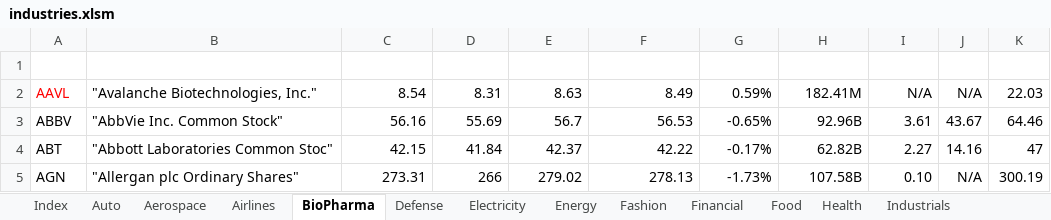
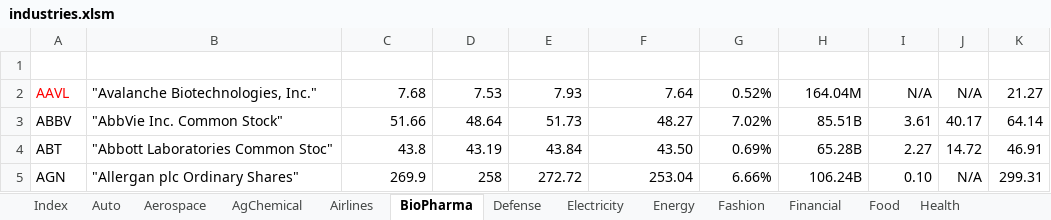
Before and after one commit to minqiang/GP, an Excel workbook: industries.xlsm, sheet BioPharma, drawn as a sheet; only a part is shown; values as stored, in another font and other column widths than the file's, no borders; charts and pictures and conditional formats and table styles not drawn; the diff covers the shown part only; the diff names each change by its address in the sheet, - before the commit and + after, or states it on an @@ line.

```diff
--- a/industries.xlsm (sheet BioPharma)
+++ b/industries.xlsm (sheet BioPharma)
+sheet tab: AgChemical
-C2 (LatestPrice): 8.54
+C2 (LatestPrice): 7.68
-D2 (DaysLow): 8.31
+D2 (DaysLow): 7.53
-E2 (DaysHigh): 8.63
+E2 (DaysHigh): 7.93
-F2 (PreviousClose): 8.49
+F2 (PreviousClose): 7.64
-G2 (%Change): 0.59%
+G2 (%Change): 0.52%
-H2 (MarketCap): 182.41M
+H2 (MarketCap): 164.04M
-K2 (MA200): 22.03
+K2 (MA200): 21.27
-C3 (LatestPrice): 56.16
+C3 (LatestPrice): 51.66
-D3 (DaysLow): 55.69
+D3 (DaysLow): 48.64
-E3 (DaysHigh): 56.7
+E3 (DaysHigh): 51.73
-F3 (PreviousClose): 56.53
+F3 (PreviousClose): 48.27
-G3 (%Change): -0.65%
+G3 (%Change): 7.02%
-H3 (MarketCap): 92.96B
+H3 (MarketCap): 85.51B
-J3 (P/E): 43.67
+J3 (P/E): 40.17
-K3 (MA200): 64.46
+K3 (MA200): 64.14
-C4 (LatestPrice): 42.15
+C4 (LatestPrice): 43.8
-D4 (DaysLow): 41.84
+D4 (DaysLow): 43.19
-E4 (DaysHigh): 42.37
+E4 (DaysHigh): 43.84
-F4 (PreviousClose): 42.22
+F4 (PreviousClose): 43.50
-G4 (%Change): -0.17%
+G4 (%Change): 0.69%
-H4 (MarketCap): 62.82B
+H4 (MarketCap): 65.28B
-J4 (P/E): 14.16
+J4 (P/E): 14.72
-K4 (MA200): 47
+K4 (MA200): 46.91
-C5 (LatestPrice): 273.31
+C5 (LatestPrice): 269.9
-D5 (DaysLow): 266
+D5 (DaysLow): 258
-E5 (DaysHigh): 279.02
+E5 (DaysHigh): 272.72
-F5 (PreviousClose): 278.13
+F5 (PreviousClose): 253.04
-G5 (%Change): -1.73%
+G5 (%Change): 6.66%
-H5 (MarketCap): 107.58B
+H5 (MarketCap): 106.24B
-K5 (MA200): 300.19
+K5 (MA200): 299.31
```
Also changed, not shown: 94 edited cells elsewhere in this sheet, sheet Energy, sheet Industrials, sheet Financial, sheet Insurance, sheet Electricity, sheet Food, 10 more sheets, charts or pictures, 5 other files.
